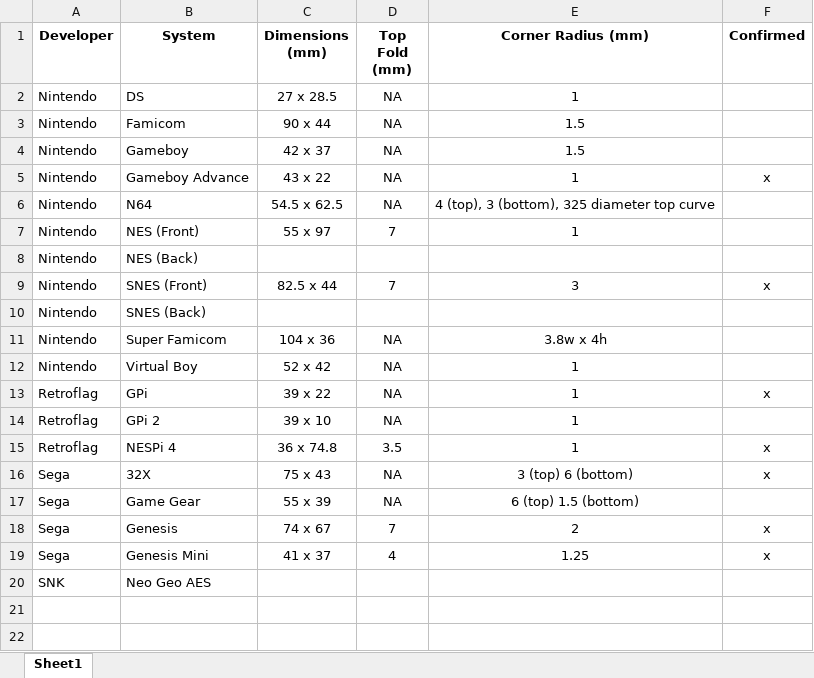
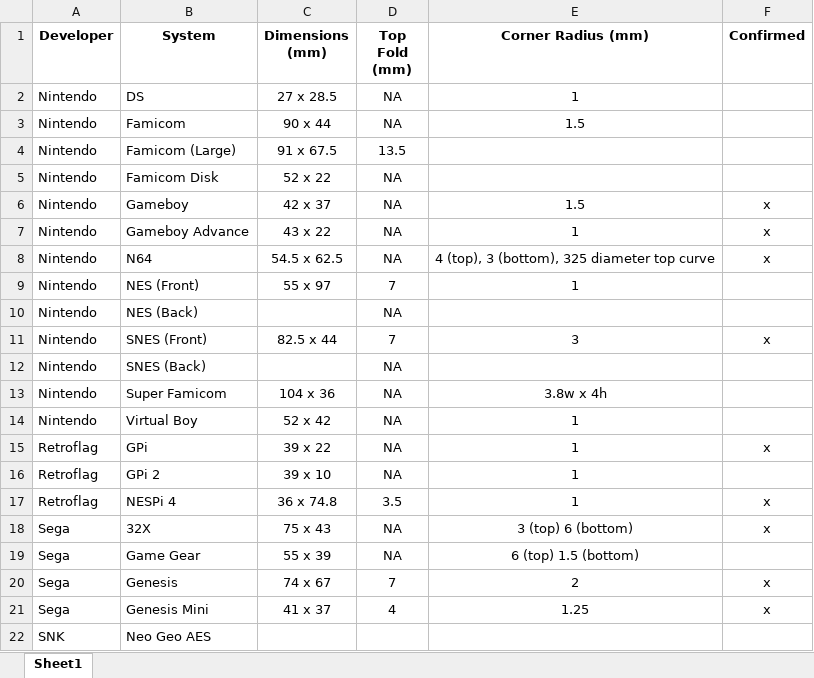
Before and after one commit to Dinierto/Cartridge-Label-Templates, an Excel workbook: Cartridge Label Dimensions.xlsx, sheet Sheet1, drawn as a sheet; values as stored, in another font and other column widths than the file's, no borders; charts and pictures not drawn; addresses are those after the commit; the diff names each change by its address in the sheet, - before the commit and + after, or states it on an @@ line.

```diff
--- a/Cartridge Label Dimensions.xlsx (sheet Sheet1)
+++ b/Cartridge Label Dimensions.xlsx (sheet Sheet1)
+row 4: Nintendo | Famicom (Large) | 91 x 67.5 | 13.5
+row 5: Nintendo | Famicom Disk | 52 x 22 | NA
-F6 (Confirmed): (empty)
+F6 (Confirmed): x
-F8 (Confirmed): (empty)
+F8 (Confirmed): x
-D10 (Top Fold (mm)): (empty)
+D10 (Top Fold (mm)): NA
-D12 (Top Fold (mm)): (empty)
+D12 (Top Fold (mm)): NA
```
Also changed, not shown: 19 other files.
